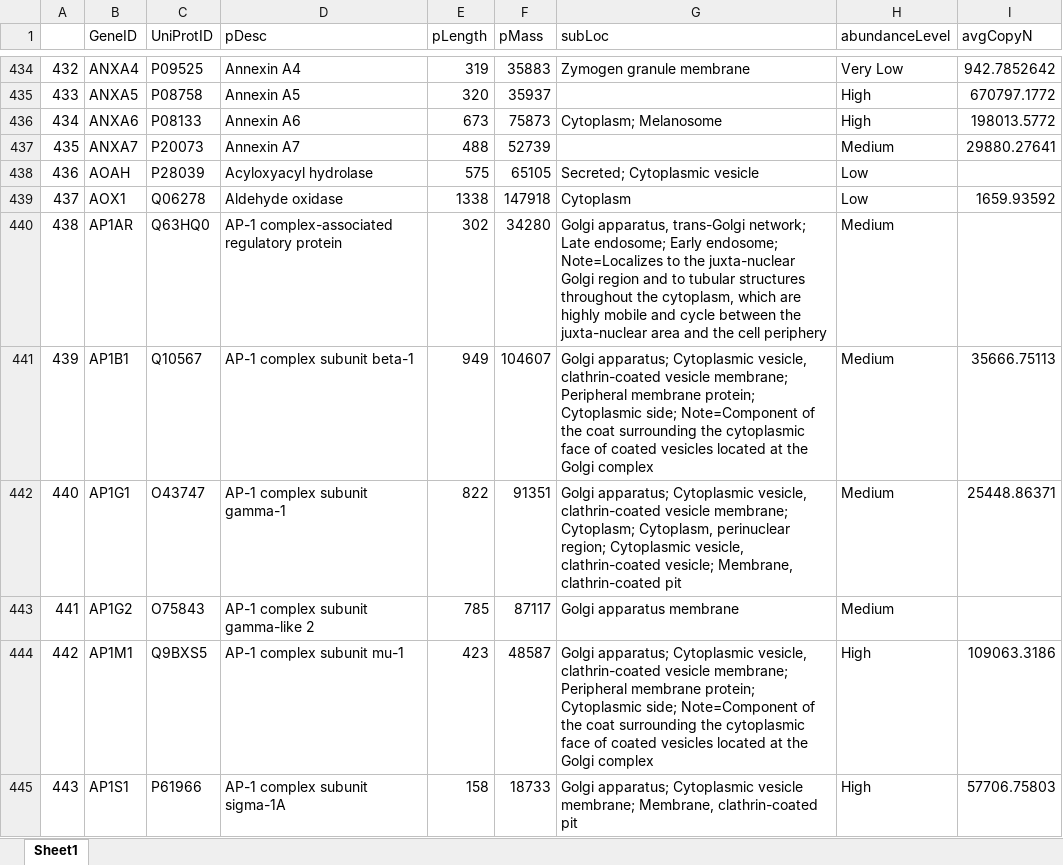
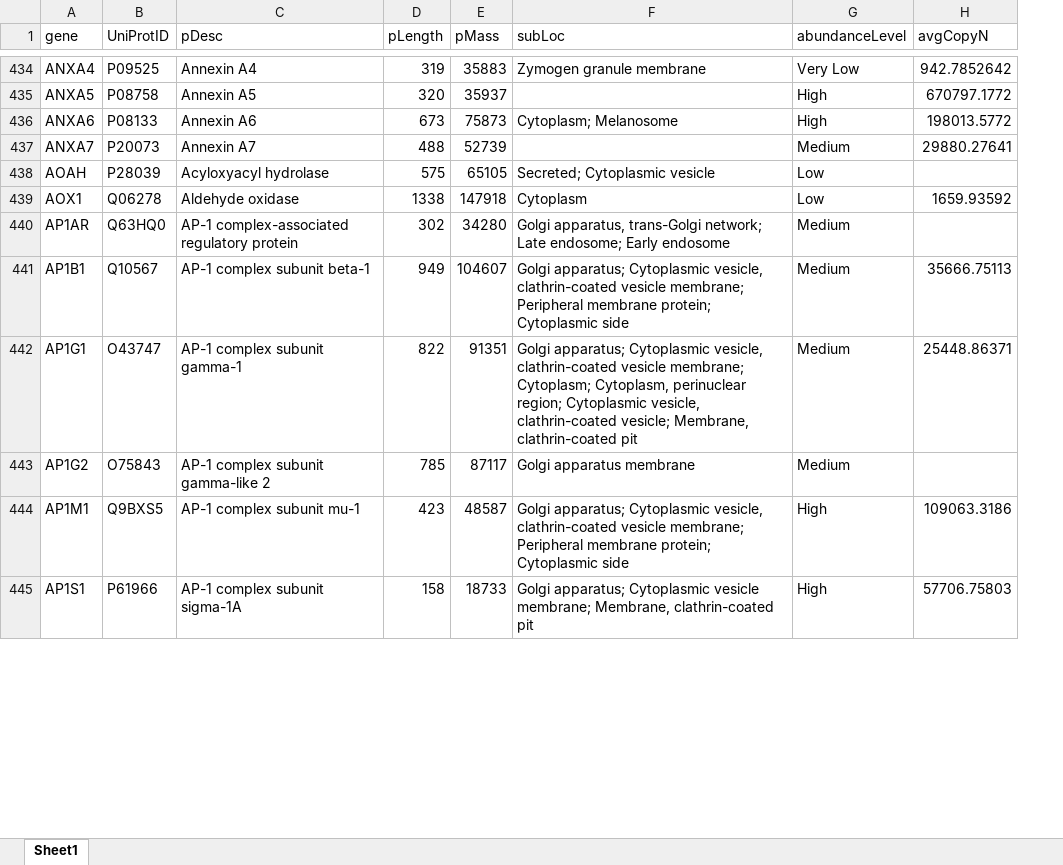
Before and after one commit to HaoGroup/Neuronal-Protein-Turnover, an Excel workbook: Visualization/data/ProteinAbundance/ProteinAbundance.xlsx, sheet Sheet1, drawn as a sheet; only a part is shown, gaps mark what is left out; values as stored, in another font and other column widths than the file's, no cell formats; removed rows and columns are numbered as before the commit, all else as after; the diff covers the shown part only; the diff names each change by its address in the sheet, - before the commit and + after, or states it on an @@ line.

Commit message:
protein browsing

```diff
--- a/Visualization/data/ProteinAbundance/ProteinAbundance.xlsx (sheet Sheet1)
+++ b/Visualization/data/ProteinAbundance/ProteinAbundance.xlsx (sheet Sheet1)
-column A, rows 434-445: 432 | 433 | 434 | 435 | 436 | 437 | 438 | 439 | 440 | 441 | 442 | 443
-A1: GeneID
+A1: gene
-F440 (subLoc): …endosome; Early endosome; Note=Localizes to the juxta-nuclear Golgi region and to tubular structures throughout the cytoplasm, which are highly mobile and cycle between the juxta-nuclear area and the cell periphery
+F440 (subLoc): …endosome; Early endosome
-F441 (subLoc): …protein; Cytoplasmic side; Note=Component of the coat surrounding the cytoplasmic face of coated vesicles located at the Golgi complex
+F441 (subLoc): …protein; Cytoplasmic side
-F444 (subLoc): …protein; Cytoplasmic side; Note=Component of the coat surrounding the cytoplasmic face of coated vesicles located at the Golgi complex
+F444 (subLoc): …protein; Cytoplasmic side
```
Also changed, not shown: 367 edited cells elsewhere in this sheet, cell formats, 30 other files.
